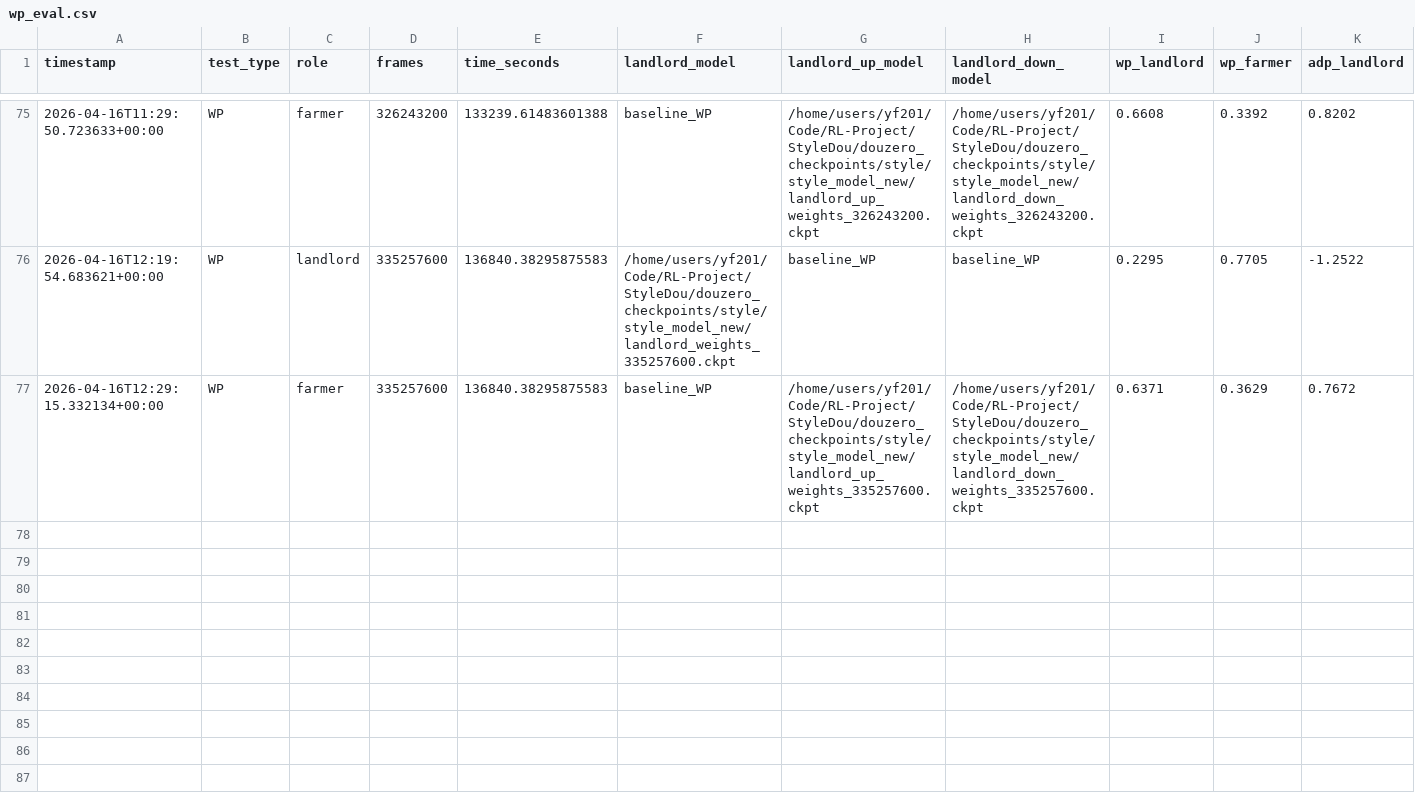
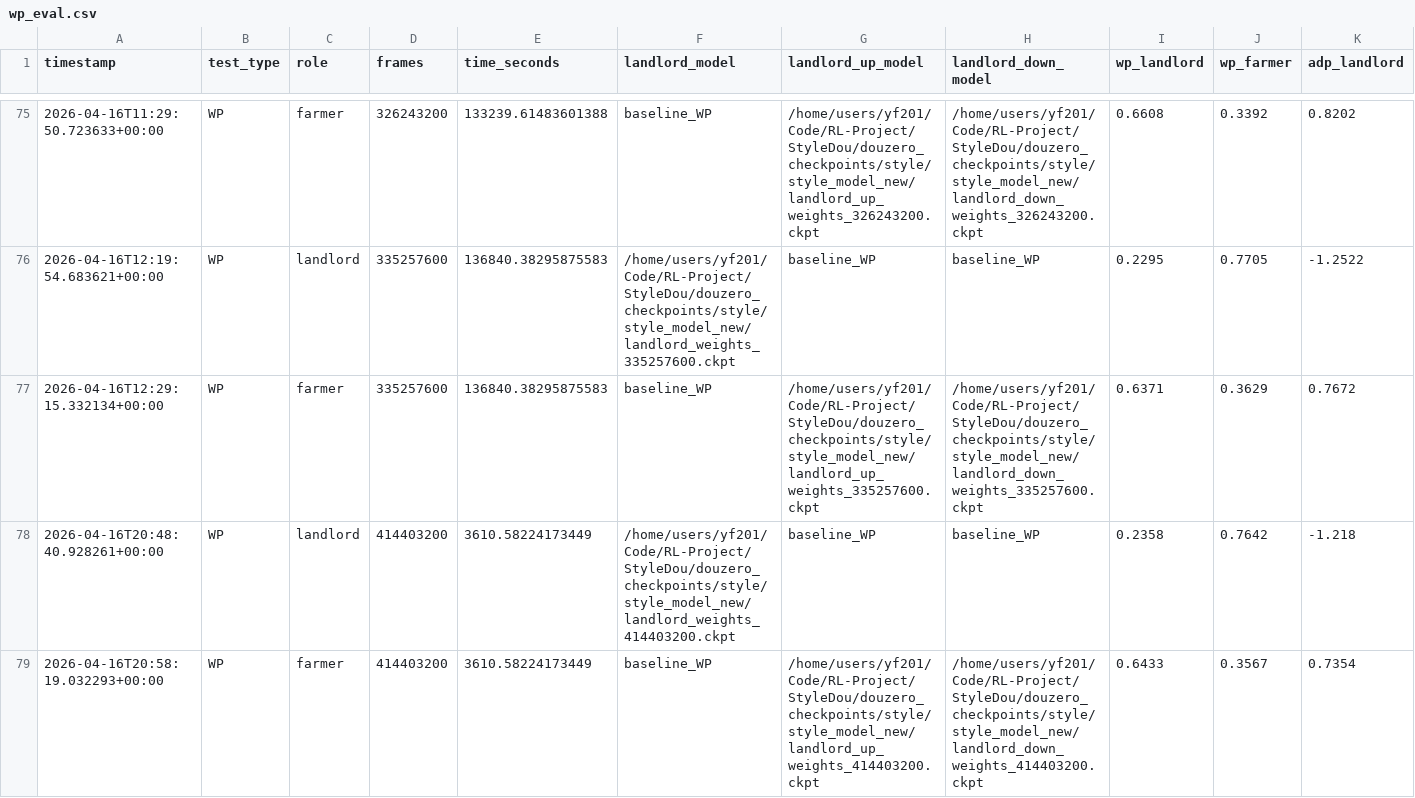
Before and after one commit to quiet98k/StyleDou, a CSV file: douzero_checkpoints/style/style_model_new/logs/wp_eval.csv, drawn as a sheet; only a part is shown, gaps mark what is left out; rows hold the shown columns only; the diff names each change by its address in the sheet, - before the commit and + after, or states it on an @@ line.

```diff
--- a/douzero_checkpoints/style/style_model_new/logs/wp_eval.csv
+++ b/douzero_checkpoints/style/style_model_new/logs/wp_eval.csv
+row 78: 2026-04-16T20:48:40.928261+00:00 | WP | landlord | 414403200 | 3610.58224173449 | /home/users/yf201/Code/RL-Project/StyleDou/douzero_checkpoints/style/style_model_new/landlord_weights_414403200.ckpt | baseline_WP | baseline_WP | 0.2358 | 0.7642 | -1.218
+row 79: 2026-04-16T20:58:19.032293+00:00 | WP | farmer | 414403200 | 3610.58224173449 | baseline_WP | /home/users/yf201/Code/RL-Project/StyleDou/douzero_checkpoints/style/style_model_new/landlord_up_weights_414403200.ckpt | /home/users/yf201/Code/RL-Project/StyleDou/douzero_checkpoints/style/style_model_new/landlord_down_weights_414403200.ckpt | 0.6433 | 0.3567 | 0.7354
```
Also changed, not shown: douzero_checkpoints/style/style_model_new/logs/adp_eval.csv, douzero_checkpoints/style/style_model_new/logs/random_eval.csv, 46 other files.
